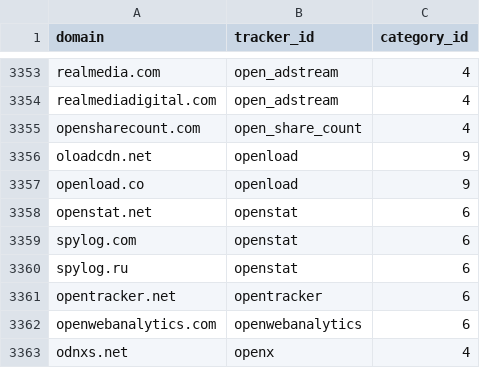
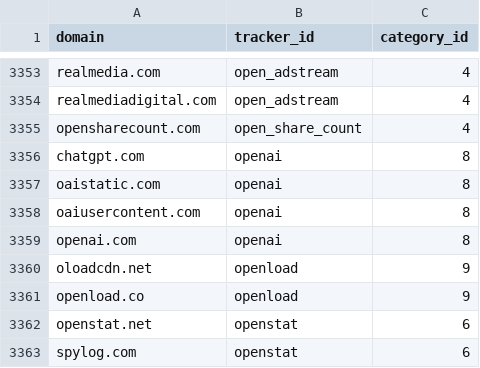
Before and after one commit to AdguardTeam/companiesdb, a CSV file: dist/trackers.csv, drawn as a sheet; only a part is shown, gaps mark what is left out; the shorter side is filled out with more unchanged rows.

```diff
--- a/dist/trackers.csv
+++ b/dist/trackers.csv
@@ -3355,2 +3355,6 @@ realmediadigital.com;open_adstream;4
 opensharecount.com;open_share_count;4
+chatgpt.com;openai;8
+oaistatic.com;openai;8
+oaiusercontent.com;openai;8
+openai.com;openai;8
 oloadcdn.net;openload;9
```
Also changed, not shown: 4 other files.
